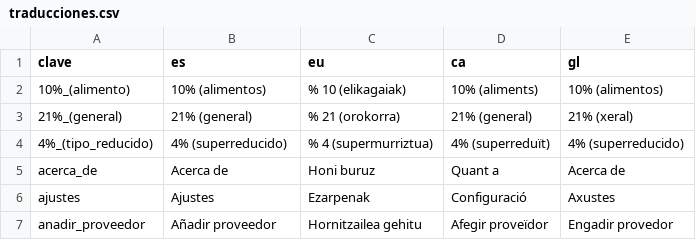
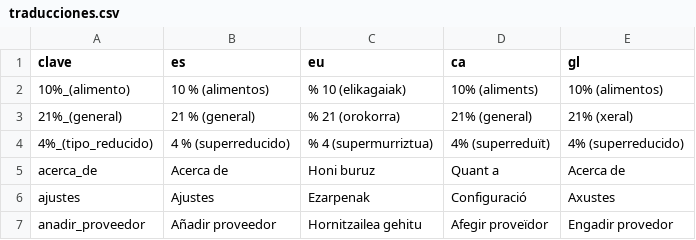
Before and after one commit to JosuIru/nuevo-ser, a CSV file: content/solera/traducciones.csv, drawn as a sheet; only a part is shown.

```diff
--- a/content/solera/traducciones.csv
+++ b/content/solera/traducciones.csv
@@ -1,5 +1,5 @@
 clave,es,eu,ca,gl
-10%_(alimento),10% (alimentos),% 10 (elikagaiak),10% (aliments),10% (alimentos)
-21%_(general),21% (general),% 21 (orokorra),21% (general),21% (xeral)
-4%_(tipo_reducido),4% (superreducido),% 4 (supermurriztua),4% (superreduït),4% (superreducido)
+10%_(alimento),10 % (alimentos),% 10 (elikagaiak),10% (aliments),10% (alimentos)
+21%_(general),21 % (general),% 21 (orokorra),21% (general),21% (xeral)
+4%_(tipo_reducido),4 % (superreducido),% 4 (supermurriztua),4% (superreduït),4% (superreducido)
 acerca_de,Acerca de,Honi buruz,Quant a,Acerca de
```
Also changed, not shown: 1 other file.
